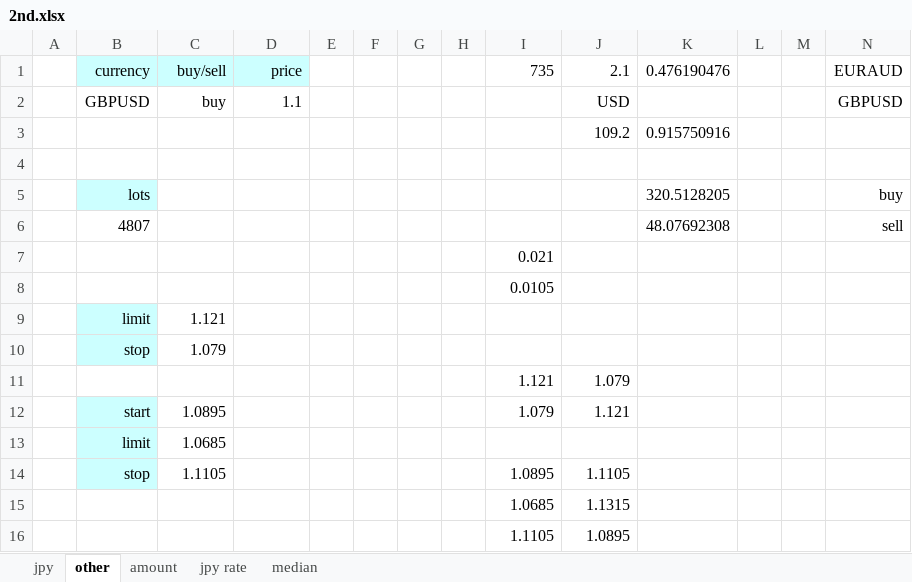
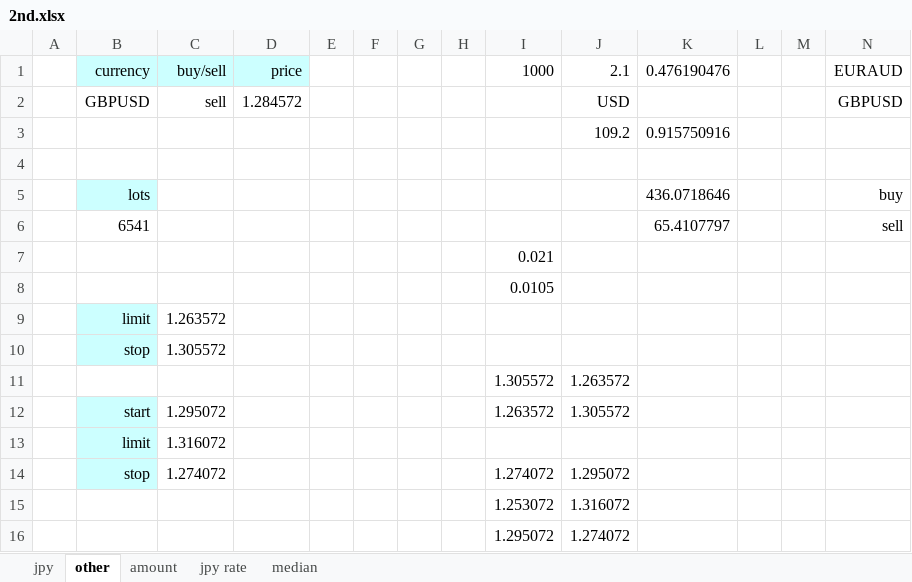
Before and after one commit to atsushi20150730/volatility, an Excel workbook: volatility/src/2nd.xlsx, sheet other, drawn as a sheet; values as stored, in another font and other column widths than the file's, no borders; removed rows and columns are numbered as before the commit, all else as after; the diff names each change by its address in the sheet, - before the commit and + after, or states it on an @@ line.

```diff
--- a/volatility/src/2nd.xlsx (sheet other)
+++ b/volatility/src/2nd.xlsx (sheet other)
-I1: 735
+I1: 1000
-C2: buy
+C2: sell
-D2: 1.1
+D2: 1.284572
-K5: 320.5128205
+K5: 436.0718646
-row 6:  | 4807 |  |  |  |  |  |  |  |  | 48.07692308 |  |  | sell
+row 6:  | 6541 |  |  |  |  |  |  |  |  | 65.4107797 |  |  | sell
-C9: 1.121
+C9: 1.263572
-C10: 1.079
+C10: 1.305572
-row 11:  |  |  |  |  |  |  |  | 1.121 | 1.079
-row 12:  | start | 1.0895 |  |  |  |  |  | 1.079 | 1.121
-row 13:  | limit | 1.0685
-row 14:  | stop | 1.1105 |  |  |  |  |  | 1.0895 | 1.1105
-row 15:  |  |  |  |  |  |  |  | 1.0685 | 1.1315
-row 16:  |  |  |  |  |  |  |  | 1.1105 | 1.0895
+row 11:  |  |  |  |  |  |  |  | 1.305572 | 1.263572
+row 12:  | start | 1.295072 |  |  |  |  |  | 1.263572 | 1.305572
+row 13:  | limit | 1.316072
+row 14:  | stop | 1.274072 |  |  |  |  |  | 1.274072 | 1.295072
+row 15:  |  |  |  |  |  |  |  | 1.253072 | 1.316072
+row 16:  |  |  |  |  |  |  |  | 1.295072 | 1.274072
```
Also changed, not shown: sheet jpy, sheet amount, sheet jpy rate, volatility/src/1st.xlsx, volatility/src/3rd.xlsx, 22 other files.
